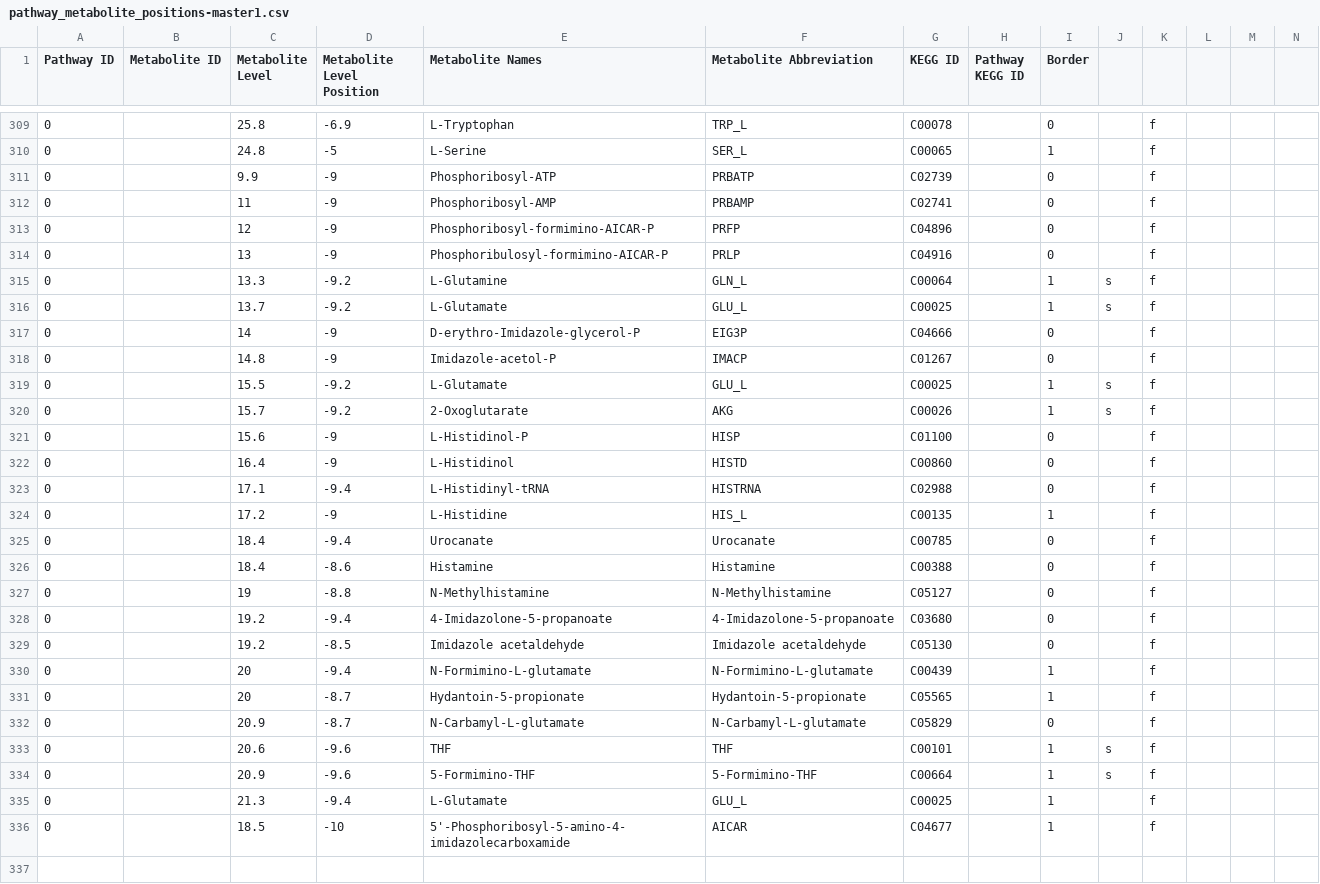
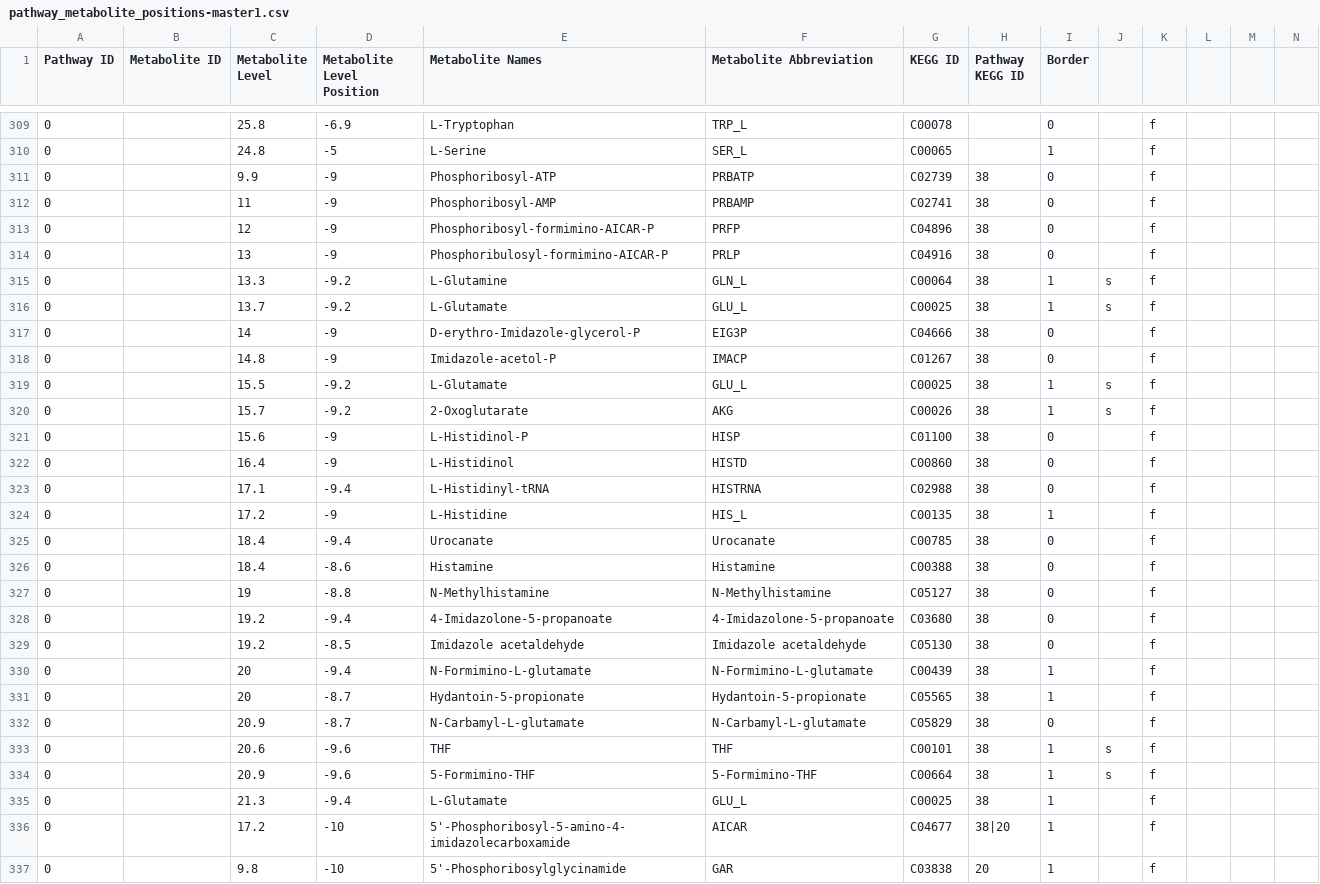
Before and after one commit to jimkell/mostSandbox, a CSV file: etc/visualization/pathway_metabolite_positions-master1.csv, drawn as a sheet; only a part is shown, gaps mark what is left out; rows hold the shown columns only; the diff covers the shown part only; the diff names each change by its address in the sheet, - before the commit and + after, or states it on an @@ line.

Commit message:
Added metabolites, reactions

```diff
--- a/etc/visualization/pathway_metabolite_positions-master1.csv
+++ b/etc/visualization/pathway_metabolite_positions-master1.csv
-H311:H335 (Pathway KEGG ID): (empty)
+H311:H335 (Pathway KEGG ID): 38
-C336 (Metabolite Level): 18.5
+C336 (Metabolite Level): 17.2
-H336 (Pathway KEGG ID): (empty)
+H336 (Pathway KEGG ID): 38|20
+row 337: 0 |  | 9.8 | -10 | 5'-Phosphoribosylglycinamide | GAR | C03838 | 20 | 1 |  | f
```
Also changed, not shown: 12 added rows and 2 edited cells elsewhere in this file, etc/visualization/pathway_metabolite_positions1.csv, etc/visualization/pathways_reaction_positions1.csv, 1 other file.
